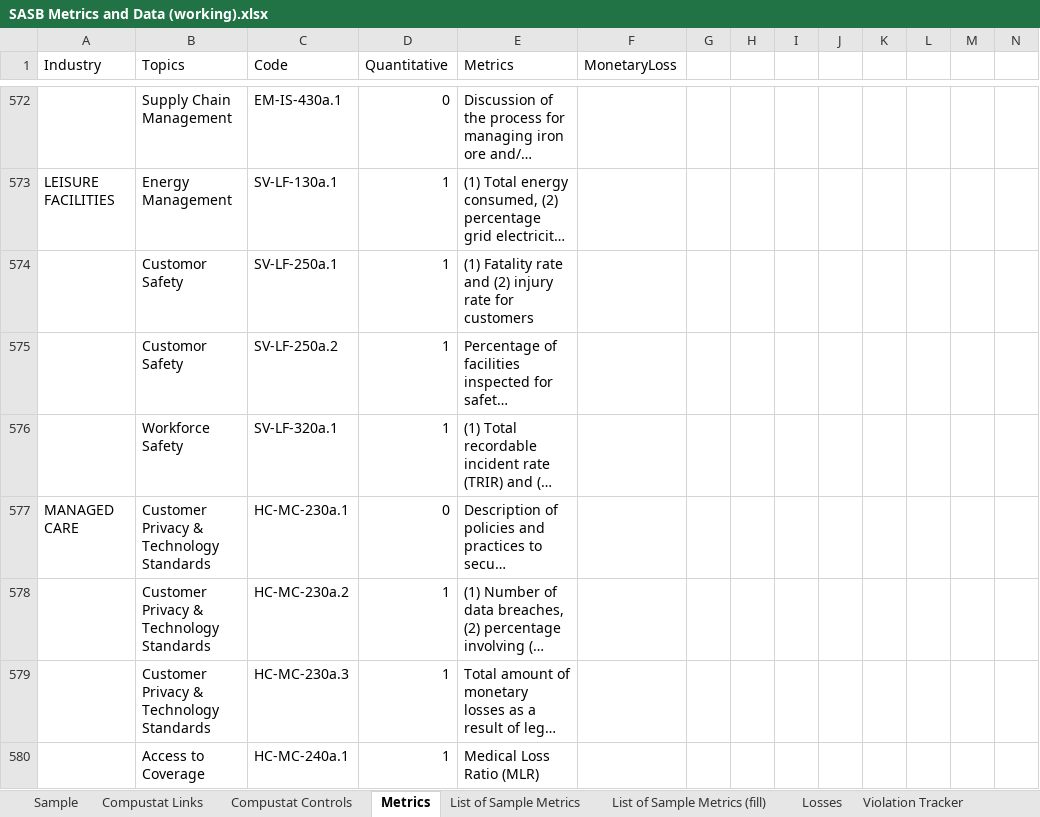
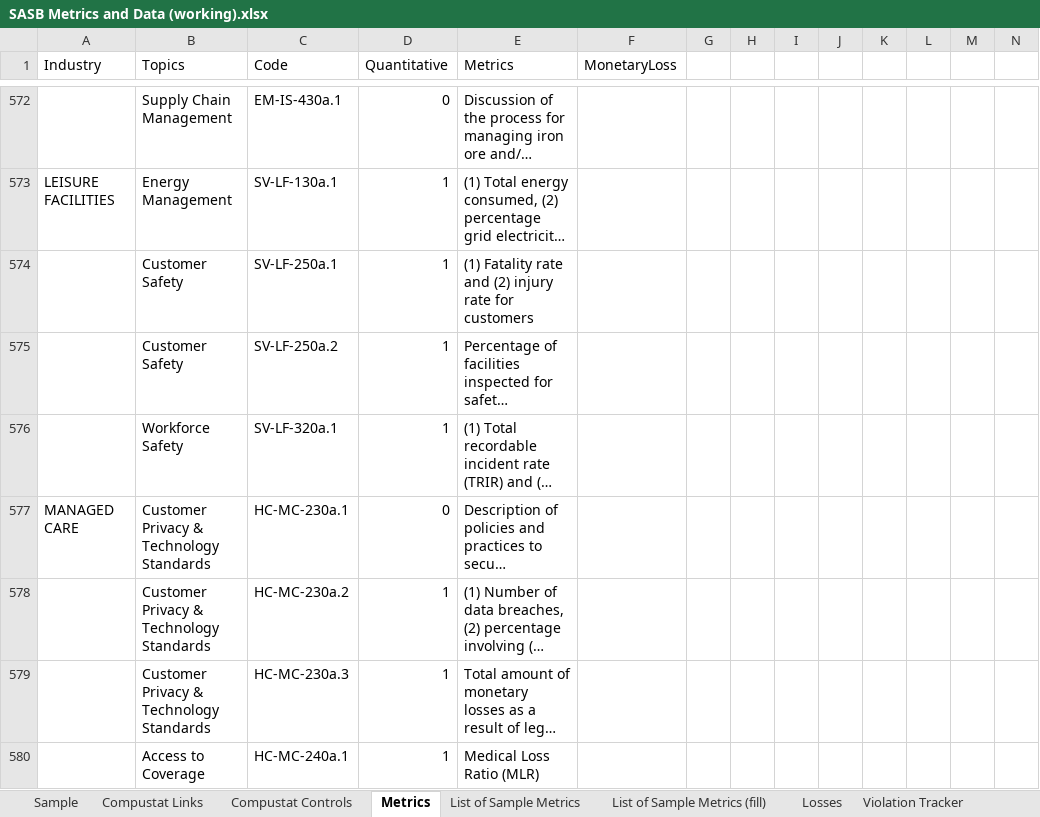
Before and after one commit to hpren/Data-and-Coding, an Excel workbook: SASB Metrics and Data (working).xlsx, sheet Metrics, drawn as a sheet; only a part is shown, gaps mark what is left out; long unchanged cells end in …; values as stored, in another font and other column widths than the file's, no borders; the diff names each change by its address in the sheet, - before the commit and + after, or states it on an @@ line.

```diff
--- a/SASB Metrics and Data (working).xlsx (sheet Metrics)
+++ b/SASB Metrics and Data (working).xlsx (sheet Metrics)
-B574:B575 (Topics): Customor Safety
+B574:B575 (Topics): Customer Safety
```
Also changed, not shown: sheet List of Sample Metrics, 1 other file.
